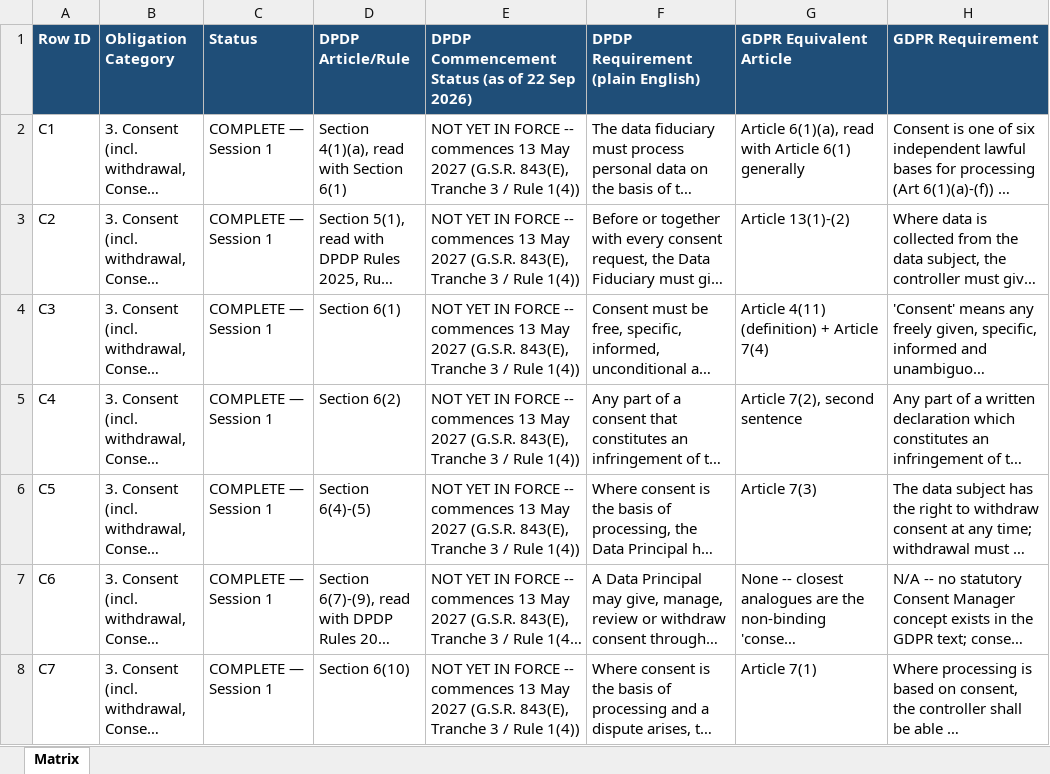
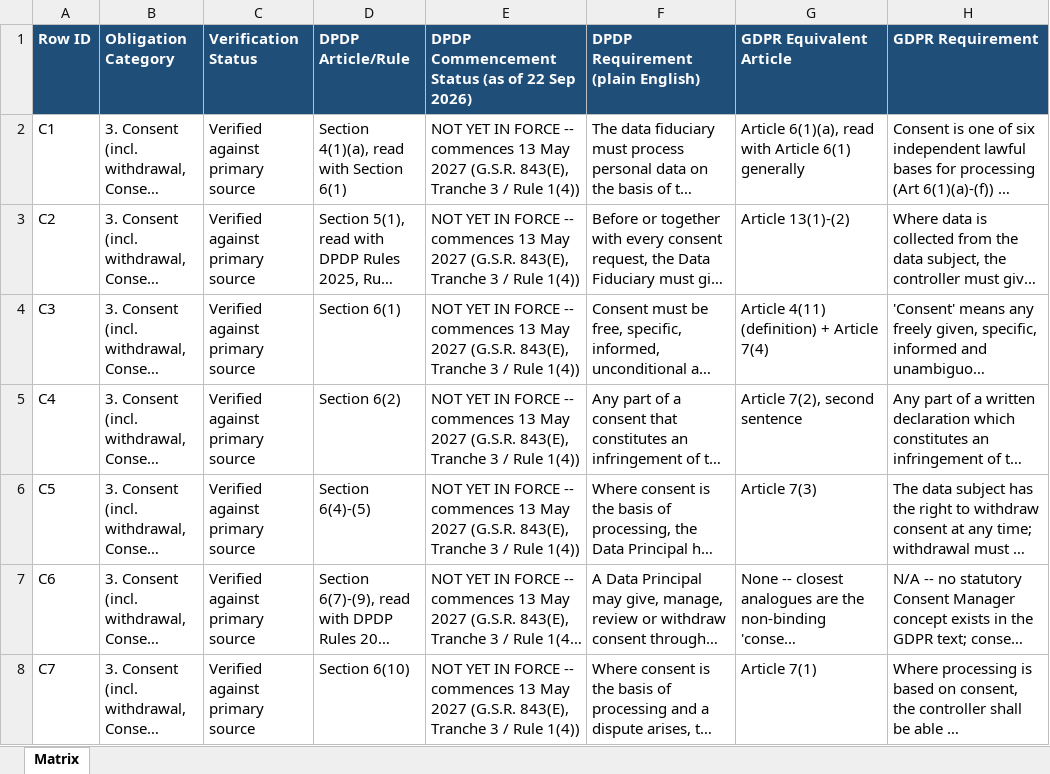
Before and after one commit to atharshk/dpdp-gdpr-ccpa-compliance-matrix, an Excel workbook: matrix/compliance_matrix.xlsx, sheet Matrix, drawn as a sheet; only a part is shown; long unchanged cells end in …; values as stored, in another font and other column widths than the file's, no borders; the diff covers the shown part only; the diff names each change by its address in the sheet, - before the commit and + after, or states it on an @@ line.

Commit message:
Add files via upload

```diff
--- a/matrix/compliance_matrix.xlsx (sheet Matrix)
+++ b/matrix/compliance_matrix.xlsx (sheet Matrix)
-C1: Status
+C1: Verification Status
-C2:C8 (Verification Status): COMPLETE — Session 1
+C2:C8 (Verification Status): Verified against primary source
```
Also changed, not shown: 43 edited cells elsewhere in this sheet.
